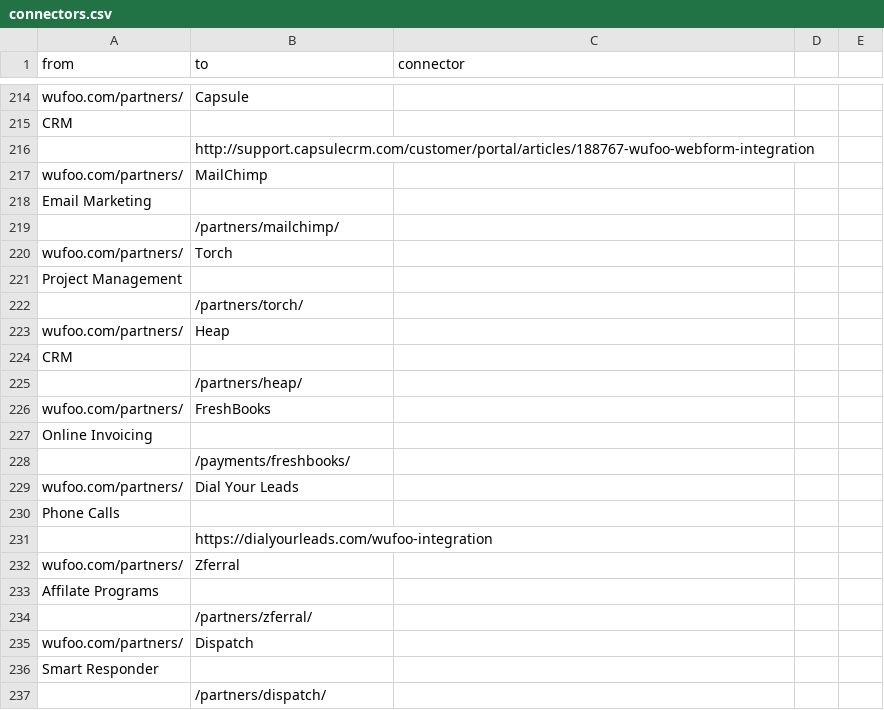
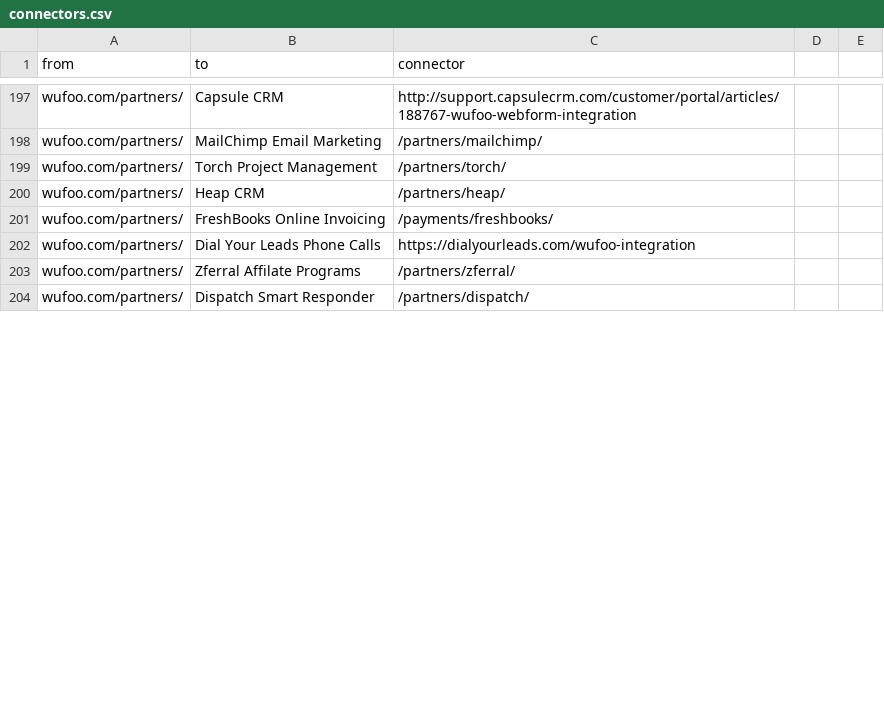
Before and after one commit to scraperwiki/res35, a CSV file: connectors.csv, drawn as a sheet; only a part is shown, gaps mark what is left out; removed rows and columns are numbered as before the commit, all else as after; the diff covers the shown part only; the diff names each change by its address in the sheet, - before the commit and + after, or states it on an @@ line.

```diff
--- a/connectors.csv
+++ b/connectors.csv
-B197 (to): Capsule
+B197 (to): Capsule CRM
-C197 (connector): (empty)
+C197 (connector): http://support.capsulecrm.com/customer/portal/articles/188767-wufoo-webform-integration
-row 215: CRM
-row 216:  | http://support.capsulecrm.com/customer/portal/articles/188767-wufoo-webform-integration
-B198 (to): MailChimp
+B198 (to): MailChimp Email Marketing
-C198 (connector): (empty)
+C198 (connector): /partners/mailchimp/
-row 218: Email Marketing
-row 219:  | /partners/mailchimp/
-B199 (to): Torch
+B199 (to): Torch Project Management
-C199 (connector): (empty)
+C199 (connector): /partners/torch/
-row 221: Project Management
-row 222:  | /partners/torch/
-B200 (to): Heap
+B200 (to): Heap CRM
-C200 (connector): (empty)
+C200 (connector): /partners/heap/
-row 224: CRM
-row 225:  | /partners/heap/
-B201 (to): FreshBooks
+B201 (to): FreshBooks Online Invoicing
-C201 (connector): (empty)
+C201 (connector): /payments/freshbooks/
-row 227: Online Invoicing
-row 228:  | /payments/freshbooks/
-B202 (to): Dial Your Leads
+B202 (to): Dial Your Leads Phone Calls
-C202 (connector): (empty)
+C202 (connector): https://dialyourleads.com/wufoo-integration
-row 230: Phone Calls
-row 231:  | https://dialyourleads.com/wufoo-integration
-B203 (to): Zferral
+B203 (to): Zferral Affilate Programs
-C203 (connector): (empty)
+C203 (connector): /partners/zferral/
-row 233: Affilate Programs
-row 234:  | /partners/zferral/
-B204 (to): Dispatch
+B204 (to): Dispatch Smart Responder
-C204 (connector): (empty)
+C204 (connector): /partners/dispatch/
-row 236: Smart Responder
-row 237:  | /partners/dispatch/
```
Also changed, not shown: 66 removed rows and 60 edited cells elsewhere in this file.
